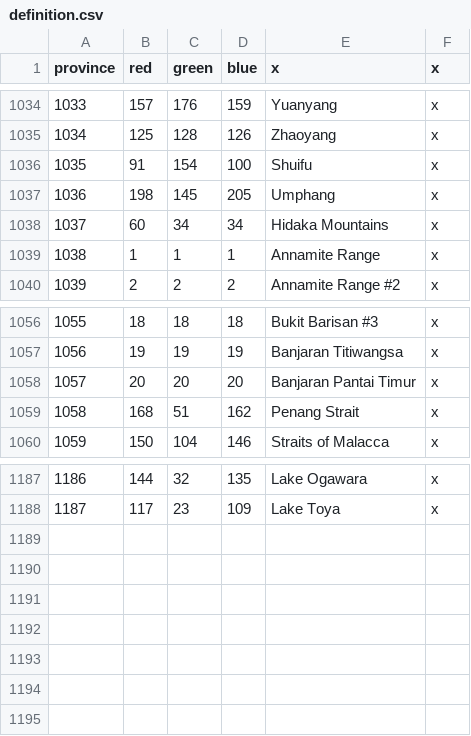
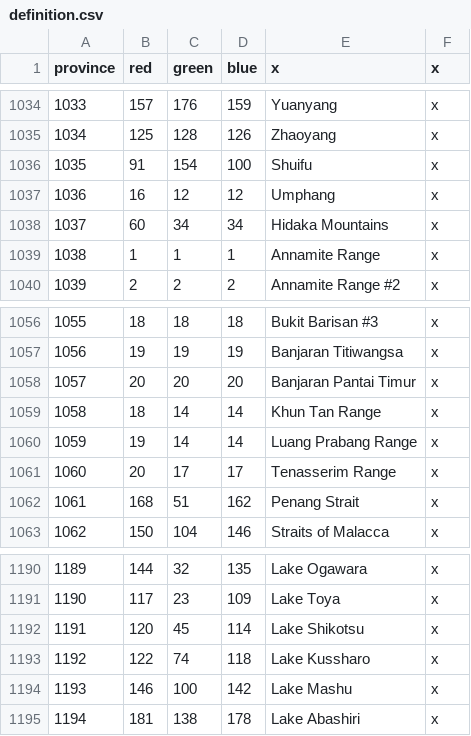
Before and after one commit to derdang/posttoyo, a CSV file: After the End Orientalis/map/definition.csv, drawn as a sheet; only a part is shown, gaps mark what is left out; removed rows and columns are numbered as before the commit, all else as after; the diff names each change by its address in the sheet, - before the commit and + after, or states it on an @@ line.

```diff
--- a/After the End Orientalis/map/definition.csv
+++ b/After the End Orientalis/map/definition.csv
-row 1037: 1036 | 198 | 145 | 205 | Umphang | x
+row 1037: 1036 | 16 | 12 | 12 | Umphang | x
+row 1059: 1058 | 18 | 14 | 14 | Khun Tan Range | x
+row 1060: 1059 | 19 | 14 | 14 | Luang Prabang Range | x
+row 1061: 1060 | 20 | 17 | 17 | Tenasserim Range | x
@@ column A (province) renumbered between rows 1062 and 1191 @@
+row 1192: 1191 | 120 | 45 | 114 | Lake Shikotsu | x
+row 1193: 1192 | 122 | 74 | 118 | Lake Kussharo | x
+row 1194: 1193 | 146 | 100 | 142 | Lake Mashu | x
+row 1195: 1194 | 181 | 138 | 178 | Lake Abashiri | x
```
Also changed, not shown: After the End Orientalis/localisation/000_Province_names.csv, After the End Orientalis/map/adjacencies.csv, 13 other files.
